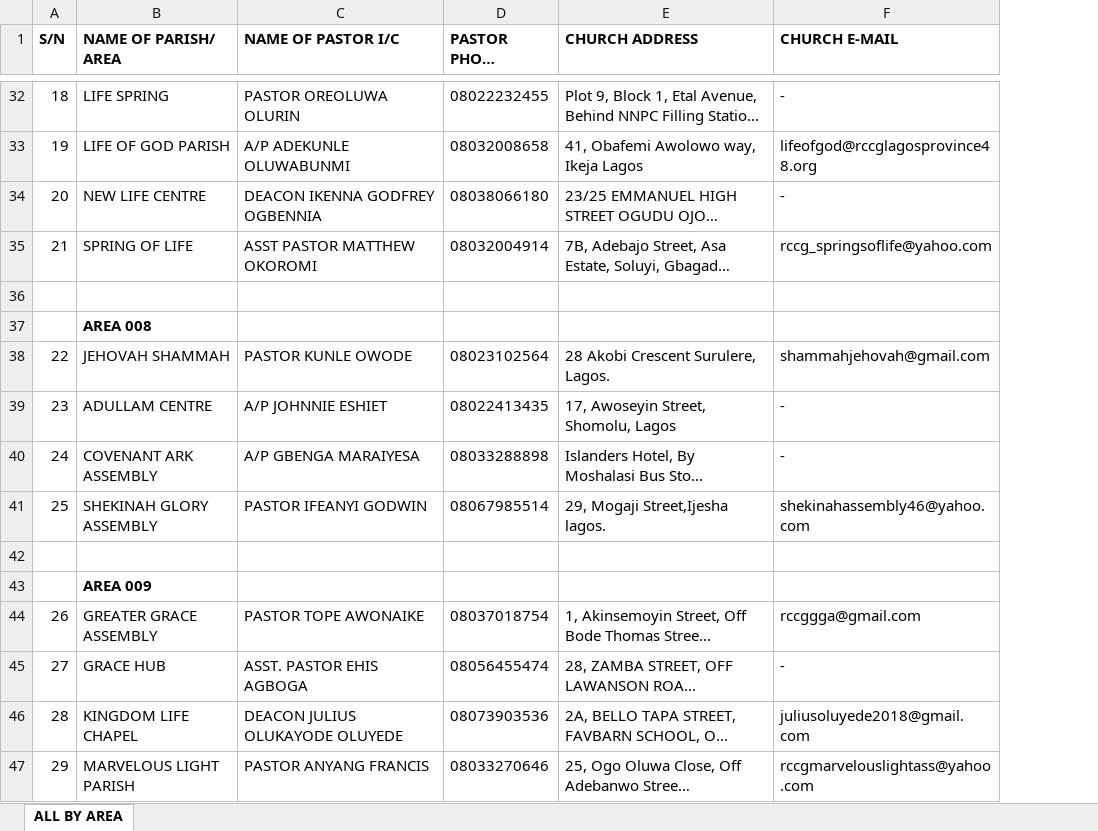
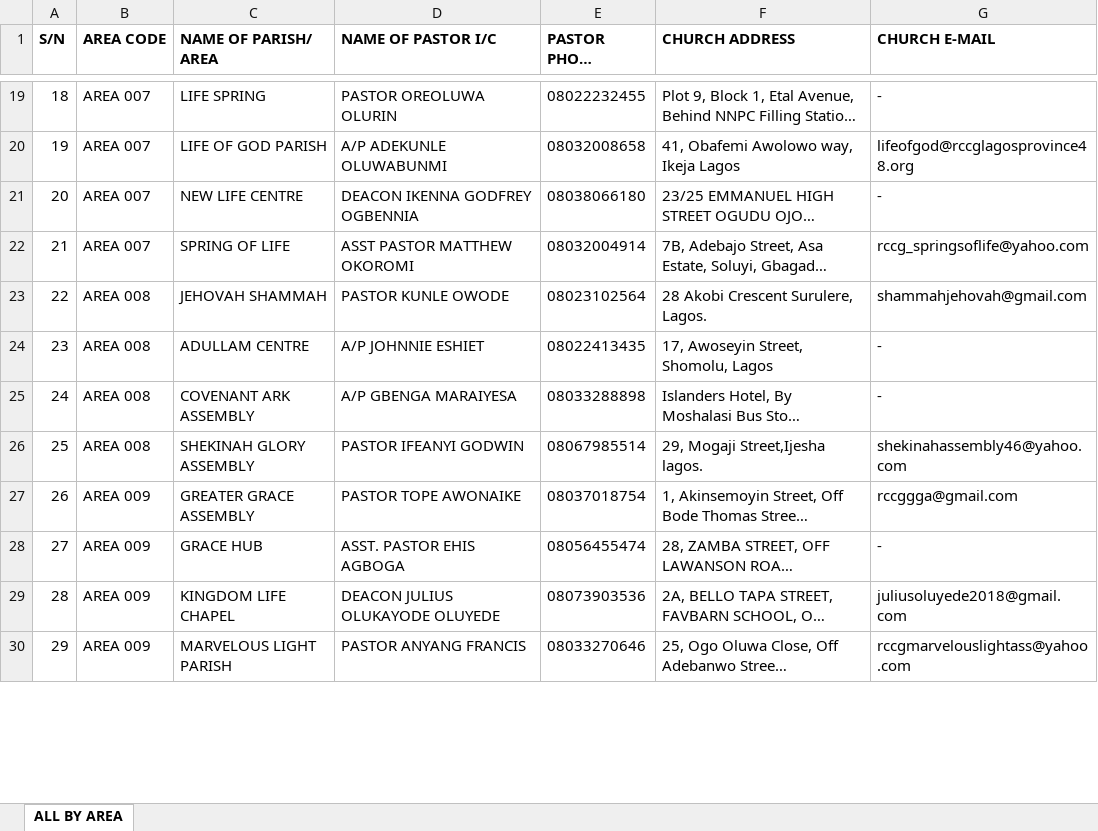
Before and after one commit to ivie-gif/rccglagosprovince48, an Excel workbook: data/DIRECTORY_LAGOS_PROVINCE_48.xlsx, sheet ALL BY AREA, drawn as a sheet; only a part is shown, gaps mark what is left out; long unchanged cells end in …; values as stored, in another font and other column widths than the file's, no borders; removed rows and columns are numbered as before the commit, all else as after; the diff covers the shown part only; the diff names each change by its address in the sheet, - before the commit and + after, or states it on an @@ line.

```diff
--- a/data/DIRECTORY_LAGOS_PROVINCE_48.xlsx (sheet ALL BY AREA)
+++ b/data/DIRECTORY_LAGOS_PROVINCE_48.xlsx (sheet ALL BY AREA)
+column B (AREA CODE), rows 19-30: AREA 007 | AREA 007 | AREA 007 | AREA 007 | AREA 008 | AREA 008 | AREA 008 | AREA 008 | AREA 009 | AREA 009 | AREA 009 | AREA 009
-row 36: (empty)
-row 37:  | AREA 008
-row 42: (empty)
-row 43:  | AREA 009
```
Also changed, not shown: 45 removed rows and 1 edited cell elsewhere in this sheet, data/Areas_in_zones.xlsx, data/LP48_Area_Parishes.xlsx, 2 other files.
